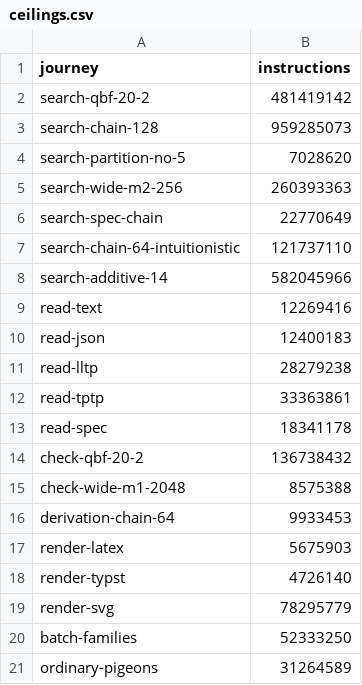
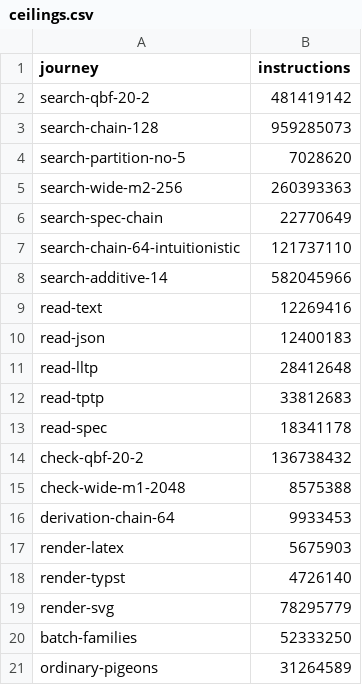
Before and after one commit to deduxit/deduxit, a CSV file: bench/ceilings.csv, drawn as a sheet.

Commit message:
Raise the ceilings of read-tptp and read-lltp to their first-order counts
Both readers gained first-order paths that were measured and accepted:
read-tptp +1.05 % at 74b (the parser's binder and term paths, after its
first +4.5 % was cut by keeping the cold paths out of line), +0.02 % at
74d (the TPTP roles), +0.08 % at fixup-13 (the renaming's error arm) and
about +0.2 % from one fat-LTO inlining decision measured by function;
read-lltp +0.25 % at 74b (the clause splitter's bracket arm) and +0.37 %
at 74d (two roles and an optional conjecture). Unraised, every later
change on these paths would fail near the 2 % tolerance for costs
already accepted. The counts are fixup-14's gate's (its report).

```diff
--- a/bench/ceilings.csv
+++ b/bench/ceilings.csv
@@ -10,4 +10,4 @@ read-text,12269416
 read-json,12400183
-read-lltp,28279238
-read-tptp,33363861
+read-lltp,28412648
+read-tptp,33812683
 read-spec,18341178
```
